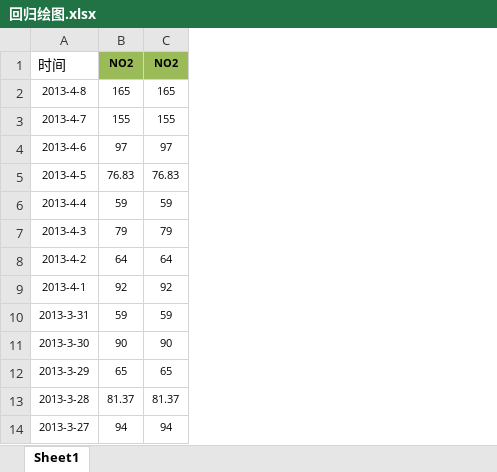
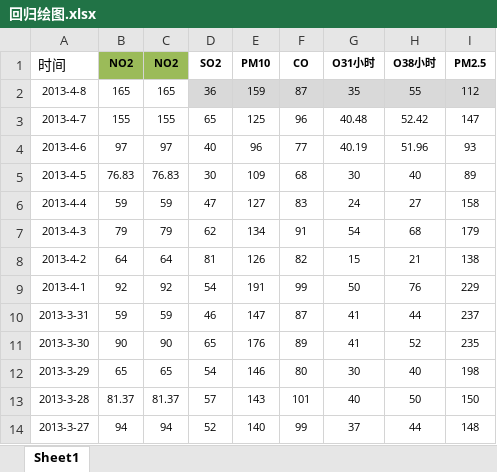
Before and after one commit to liuyangme/GMCM2020, an Excel workbook: PaperRecurrence/2013D/1 数据预处理/绘图/回归绘图.xlsx, sheet Sheet1, drawn as a sheet; only a part is shown; values as stored, in another font and other column widths than the file's, no borders; charts and pictures not drawn; the diff names each change by its address in the sheet, - before the commit and + after, or states it on an @@ line.

```diff
--- a/PaperRecurrence/2013D/1 数据预处理/绘图/回归绘图.xlsx (sheet Sheet1)
+++ b/PaperRecurrence/2013D/1 数据预处理/绘图/回归绘图.xlsx (sheet Sheet1)
+column D (SO2), rows 2-14: 36 | 65 | 40 | 30 | 47 | 62 | 81 | 54 | 46 | 65 | 54 | 57 | 52
+column E (PM10), rows 2-14: 159 | 125 | 96 | 109 | 127 | 134 | 126 | 191 | 147 | 176 | 146 | 143 | 140
+column F (CO), rows 2-14: 87 | 96 | 77 | 68 | 83 | 91 | 82 | 99 | 87 | 89 | 80 | 101 | 99
+column G (O31小时), rows 2-14: 35 | 40.48 | 40.19 | 30 | 24 | 54 | 15 | 50 | 41 | 41 | 30 | 40 | 37
+column H (O38小时), rows 2-14: 55 | 52.42 | 51.96 | 40 | 27 | 68 | 21 | 76 | 44 | 52 | 40 | 50 | 44
+column I (PM2.5), rows 2-14: 112 | 147 | 93 | 89 | 158 | 179 | 138 | 229 | 237 | 235 | 198 | 150 | 148
```
Also changed, not shown: charts or pictures, PaperRecurrence/2013D/1 数据预处理/0908001西安插值回归好.xlsx, PaperRecurrence/2013D/2 时空分布/0908001西安插值回归好.xlsx, 24 other files.
